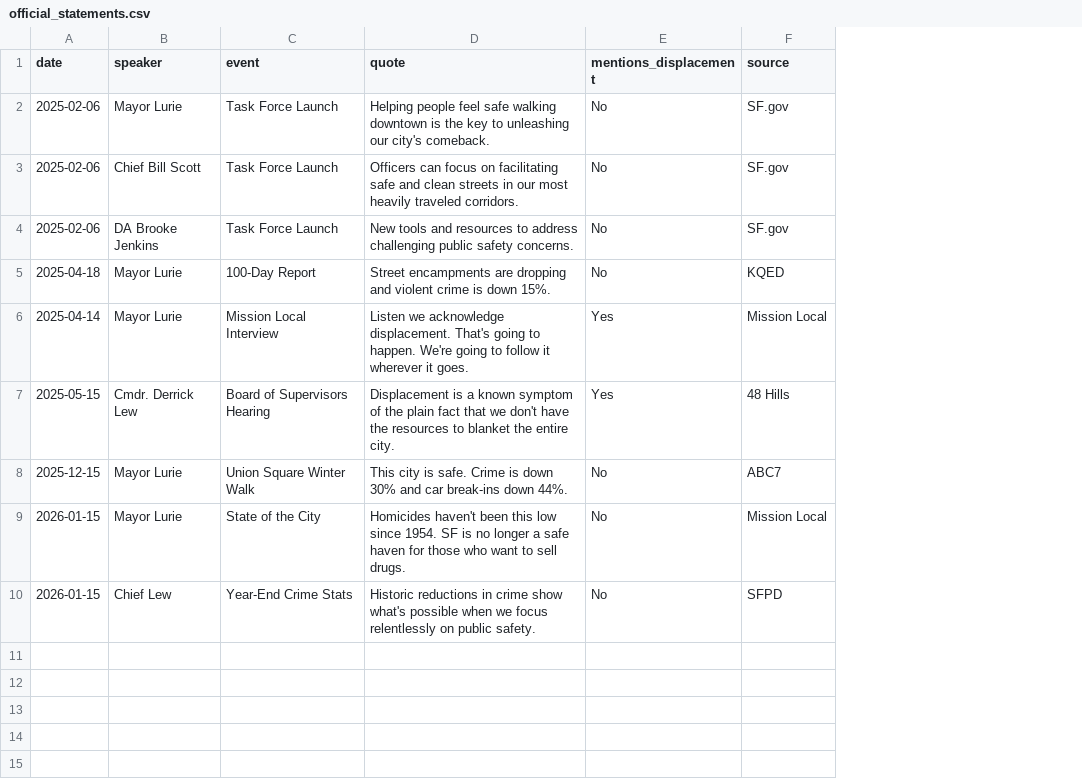
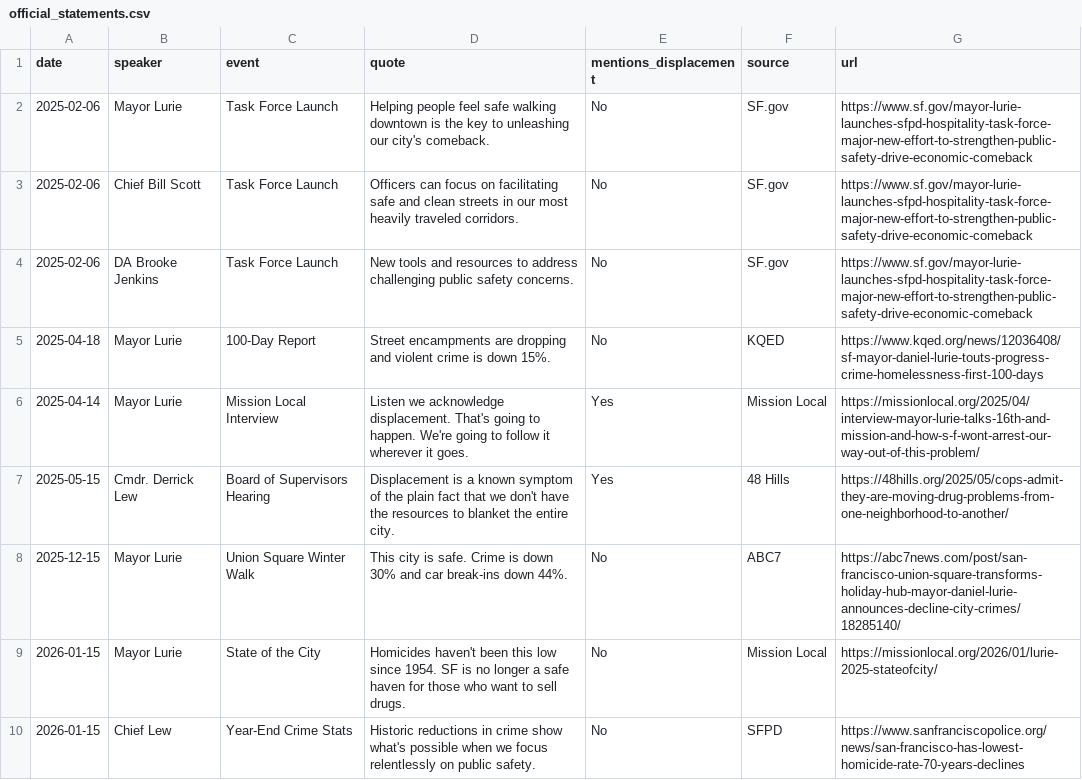
Before and after one commit to csmedina24/analytics-for-good, a CSV file: data/official_statements.csv, drawn as a sheet; the diff names each change by its address in the sheet, - before the commit and + after, or states it on an @@ line.

```diff
--- a/data/official_statements.csv
+++ b/data/official_statements.csv
+column G (url), rows 2-10: https://www.sf.gov/mayor-lurie-launches-sfpd-hospitality-task-force-major-new-effort-to-strengthen-public-safety-drive-economic-comeback | https://www.sf.gov/mayor-lurie-launches-sfpd-hospitality-task-force-major-new-effort-to-strengthen-public-safety-drive-economic-comeback | https://www.sf.gov/mayor-lurie-launches-sfpd-hospitality-task-force-major-new-effort-to-strengthen-public-safety-drive-economic-comeback | https://www.kqed.org/news/12036408/sf-mayor-daniel-lurie-touts-progress-crime-homelessness-first-100-days | https://missionlocal.org/2025/04/interview-mayor-lurie-talks-16th-and-mission-and-how-s-f-wont-arrest-our-way-out-of-this-problem/ | https://48hills.org/2025/05/cops-admit-they-are-moving-drug-problems-from-one-neighborhood-to-another/ | https://abc7news.com/post/san-francisco-union-square-transforms-holiday-hub-mayor-daniel-lurie-announces-decline-city-crimes/18285140/ | https://missionlocal.org/2026/01/lurie-2025-stateofcity/ | https://www.sanfranciscopolice.org/news/san-francisco-has-lowest-homicide-rate-70-years-declines
```
Also changed, not shown: data/resident_sentiment.csv, 1 other file.
